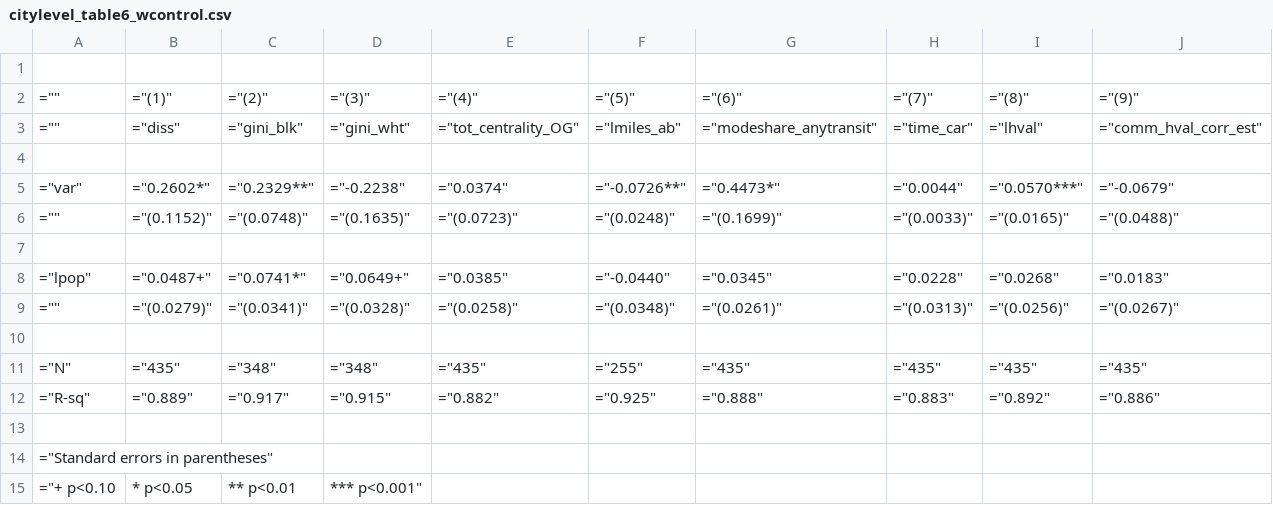
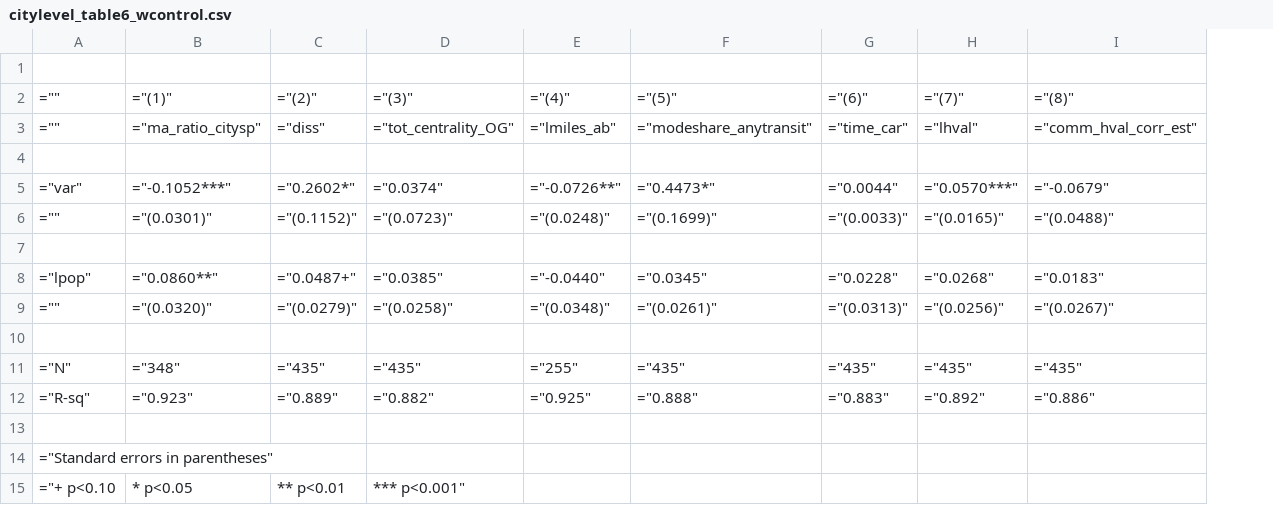
Before and after one commit to cseveren/RacializedCommutes, a CSV file: results/black-white/tables/citylevel_table6_wcontrol.csv, drawn as a sheet; removed rows and columns are numbered as before the commit, all else as after; the diff names each change by its address in the sheet, - before the commit and + after, or states it on an @@ line.

```diff
--- a/results/black-white/tables/citylevel_table6_wcontrol.csv
+++ b/results/black-white/tables/citylevel_table6_wcontrol.csv
+column B, rows 2-15: ="(1)" | ="ma_ratio_citysp" |  | ="-0.1052***" | ="(0.0301)" |  | ="0.0860**" | ="(0.0320)" |  | ="348" | ="0.923" |  |  | * p<0.05
-column C, rows 2-15: ="(2)" | ="gini_blk" |  | ="0.2329**" | ="(0.0748)" |  | ="0.0741*" | ="(0.0341)" |  | ="348" | ="0.917" |  |  | ** p<0.01
-column D, rows 2-15: ="(3)" | ="gini_wht" |  | ="-0.2238" | ="(0.1635)" |  | ="0.0649+" | ="(0.0328)" |  | ="348" | ="0.915" |  |  | *** p<0.001"
-C2: ="(1)"
+C2: ="(2)"
-D2: ="(4)"
+D2: ="(3)"
-E2: ="(5)"
+E2: ="(4)"
-F2: ="(6)"
+F2: ="(5)"
-G2: ="(7)"
+G2: ="(6)"
-H2: ="(8)"
+H2: ="(7)"
-I2: ="(9)"
+I2: ="(8)"
-C15: * p<0.05
+C15: ** p<0.01
-D15: (empty)
+D15: *** p<0.001"
```
Also changed, not shown: results/black-white/tables/citylevel_table6_nocontrol.csv, 6 other files.
